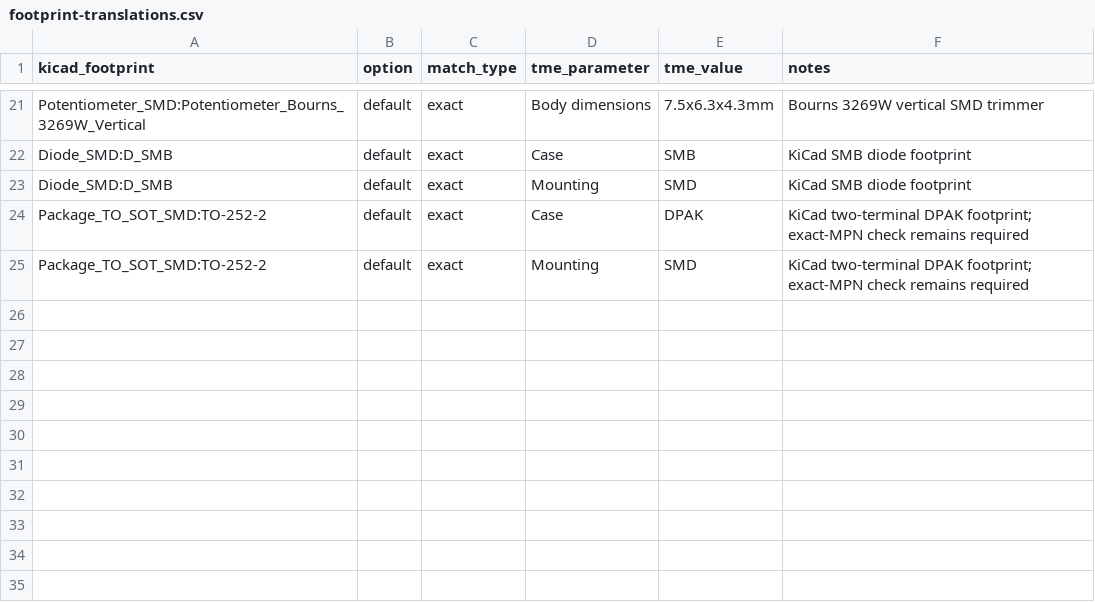
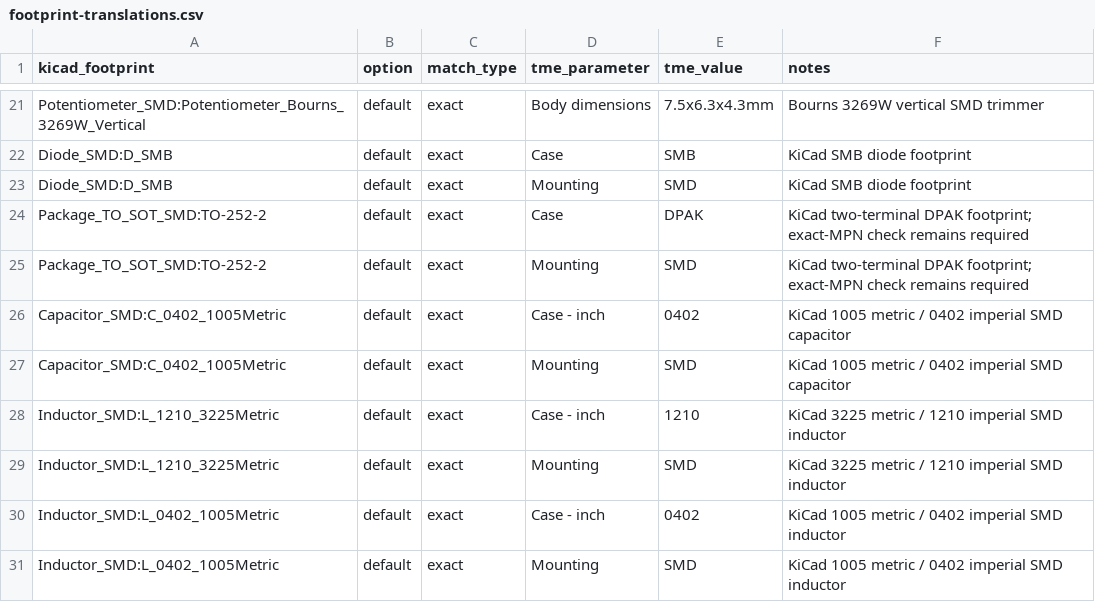
Before and after one commit to cytadela8-ai/parts-skill, a CSV file: src/parts_app/footprint-translations.csv (was find-tme-parts/footprint-translations.csv), drawn as a sheet; only a part is shown, gaps mark what is left out; the diff names each change by its address in the sheet, - before the commit and + after, or states it on an @@ line.

Commit message:
Replace TME parts skill with browser-controlled Python app

```diff
--- a/find-tme-parts/footprint-translations.csv
+++ b/src/parts_app/footprint-translations.csv
+row 26: Capacitor_SMD:C_0402_1005Metric | default | exact | Case - inch | 0402 | KiCad 1005 metric / 0402 imperial SMD capacitor
+row 27: Capacitor_SMD:C_0402_1005Metric | default | exact | Mounting | SMD | KiCad 1005 metric / 0402 imperial SMD capacitor
+row 28: Inductor_SMD:L_1210_3225Metric | default | exact | Case - inch | 1210 | KiCad 3225 metric / 1210 imperial SMD inductor
+row 29: Inductor_SMD:L_1210_3225Metric | default | exact | Mounting | SMD | KiCad 3225 metric / 1210 imperial SMD inductor
+row 30: Inductor_SMD:L_0402_1005Metric | default | exact | Case - inch | 0402 | KiCad 1005 metric / 0402 imperial SMD inductor
+row 31: Inductor_SMD:L_0402_1005Metric | default | exact | Mounting | SMD | KiCad 1005 metric / 0402 imperial SMD inductor
```
Also changed, not shown: 46 other files.
